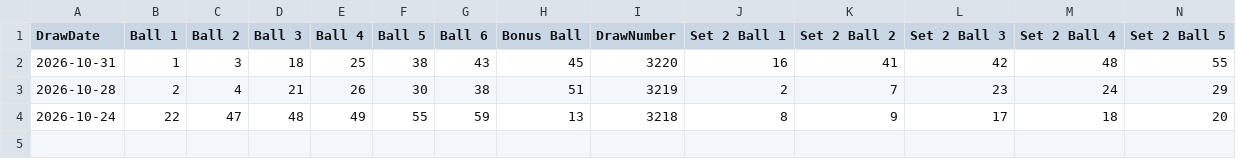
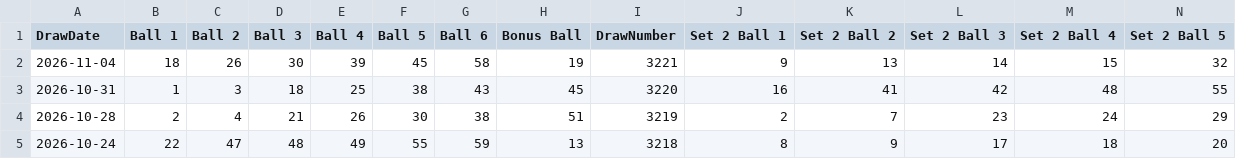
Before and after one commit to chriscook40-crypto/lotto-results, a CSV file: data/lotto.csv, drawn as a sheet; only a part is shown; rows hold the shown columns only; the diff names each change by its address in the sheet, - before the commit and + after, or states it on an @@ line.

Commit message:
Lotto results 2026-11-05

```diff
--- a/data/lotto.csv
+++ b/data/lotto.csv
+row 2: 2026-11-04 | 18 | 26 | 30 | 39 | 45 | 58 | 19 | 3221 | 9 | 13 | 14 | 15 | 32
```
